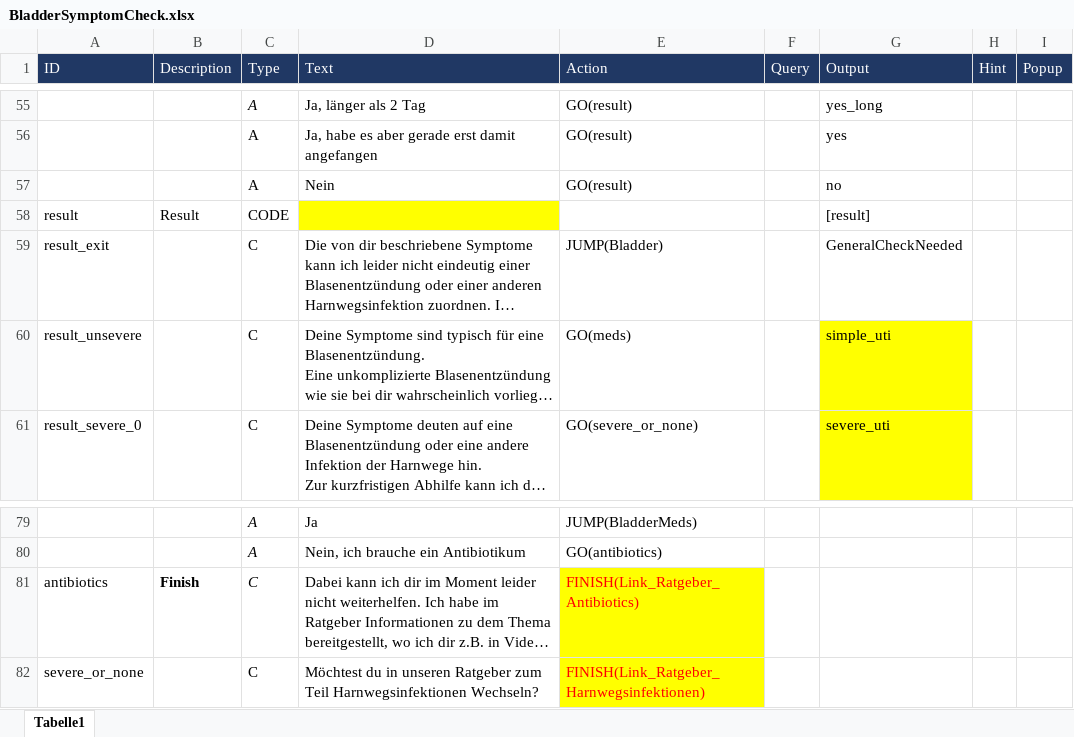
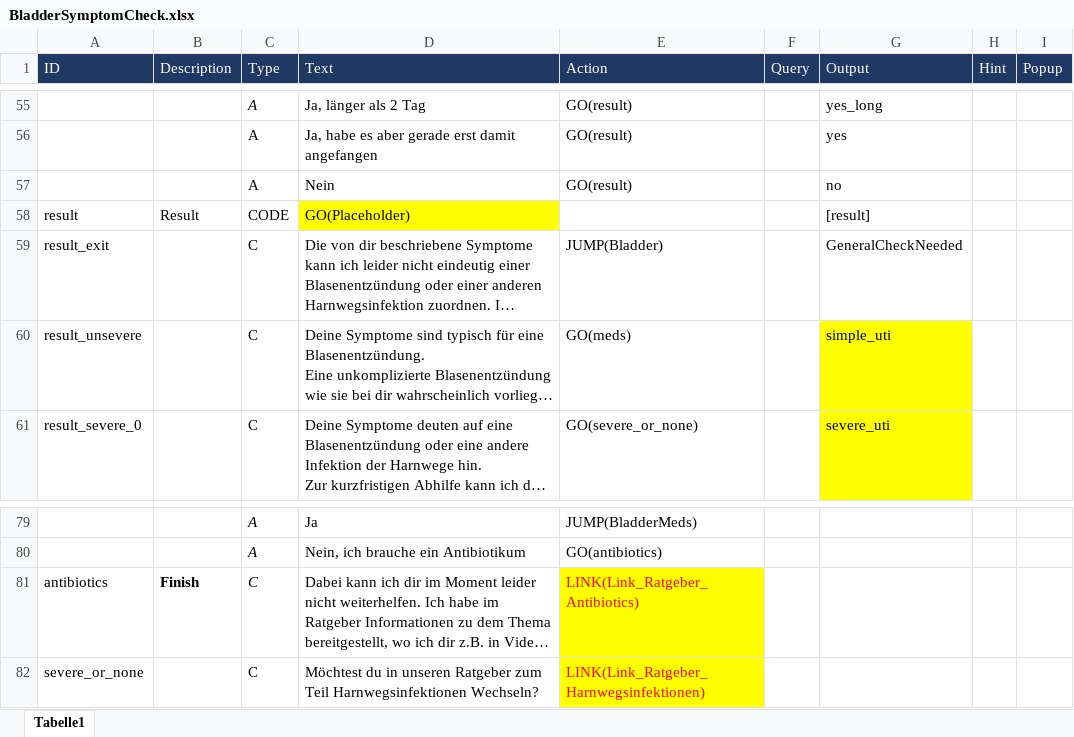
Before and after one commit to mpraski/dein-apotheker-scenarios, an Excel workbook: scenarios/bladder/processes/BladderSymptomCheck.xlsx, sheet Tabelle1, drawn as a sheet; only a part is shown, gaps mark what is left out; long unchanged cells end in …; values as stored, in another font and other column widths than the file's, no borders; charts and pictures not drawn; the diff names each change by its address in the sheet, - before the commit and + after, or states it on an @@ line.

```diff
--- a/scenarios/bladder/processes/BladderSymptomCheck.xlsx (sheet Tabelle1)
+++ b/scenarios/bladder/processes/BladderSymptomCheck.xlsx (sheet Tabelle1)
-D58 (Text): (empty)
+D58 (Text): GO(Placeholder)
-E81 (Action): FINISH(Link_Ratgeber_Antibiotics)
+E81 (Action): LINK(Link_Ratgeber_Antibiotics)
-E82 (Action): FINISH(Link_Ratgeber_Harnwegsinfektionen)
+E82 (Action): LINK(Link_Ratgeber_Harnwegsinfektionen)
```
Also changed, not shown: charts or pictures, scenarios/bladder/processes/Bladder.xlsx, scenarios/bladder/processes/BladderMeds.xlsx, 5 other files.
